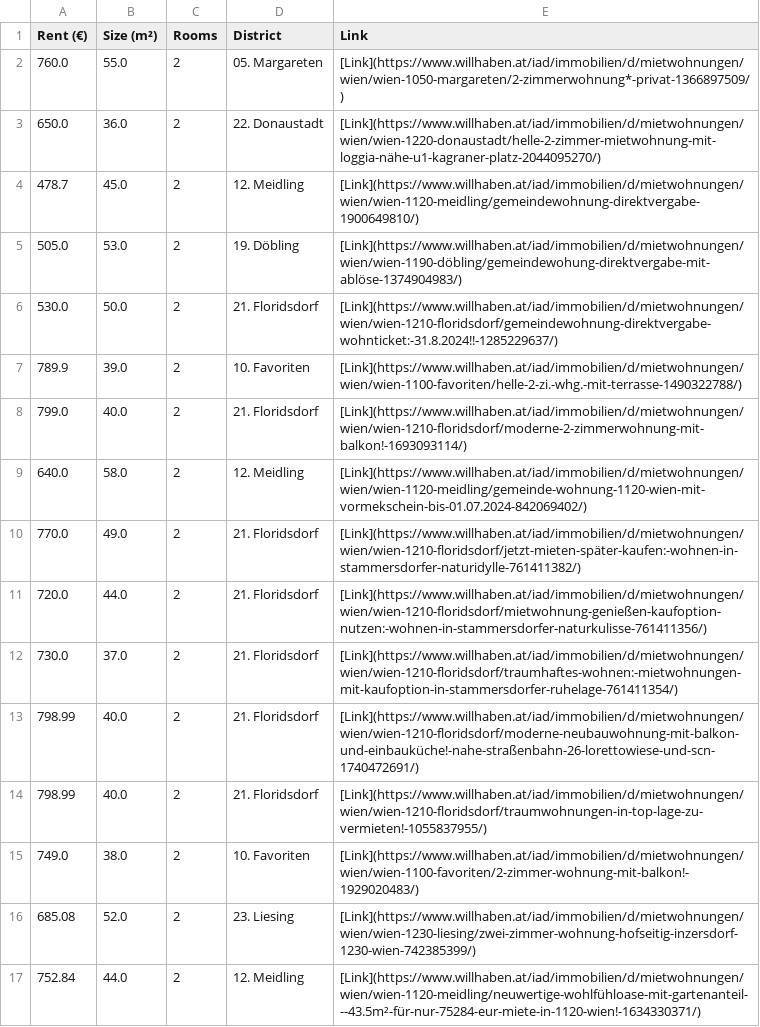
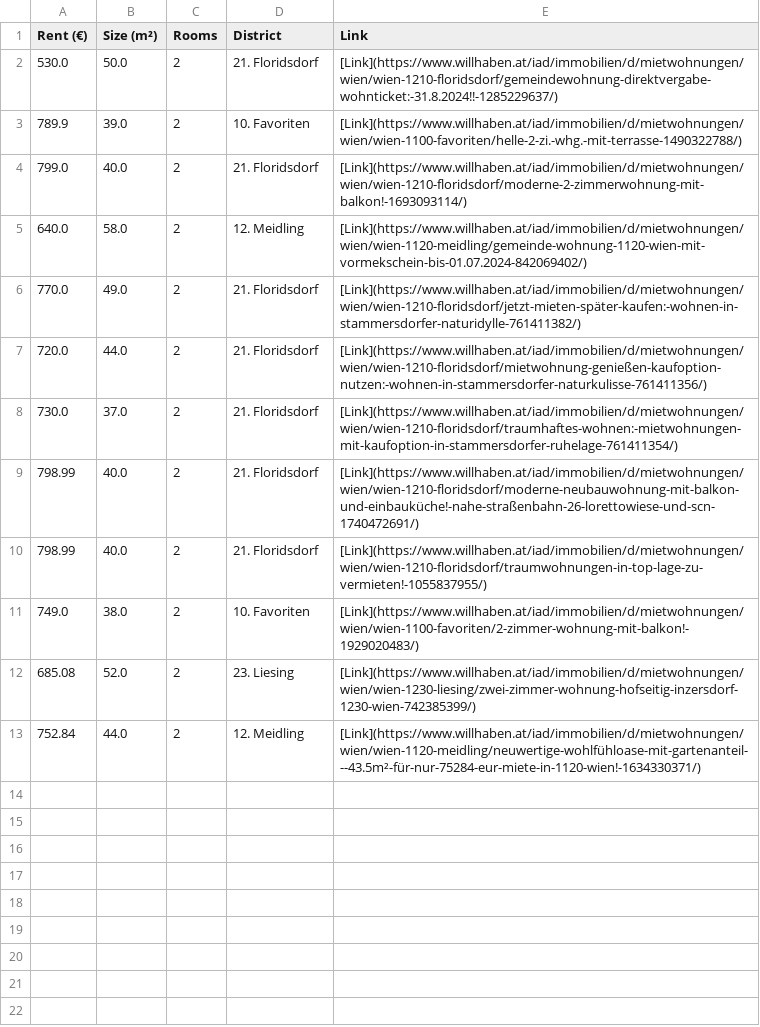
Before and after one commit to nireven/N-renting-in-vienna, a CSV file: previous_listings.csv, drawn as a sheet.

Commit message:
Update previous_listings.csv

```diff
--- a/previous_listings.csv
+++ b/previous_listings.csv
@@ -1,6 +1,2 @@
 Rent (€),Size (m²),Rooms,District,Link
-760.0,55.0,2, 05. Margareten,[Link](https://www.willhaben.at/iad/immobilien/d/mietwohnungen/wien/wien-1050-margareten/2-zimmerwohnung*-privat-1366897509/)
-650.0,36.0,2, 22. Donaustadt,[Link](https://www.willhaben.at/iad/immobilien/d/mietwohnungen/wien/wien-1220-donaustadt/helle-2-zimmer-mietwohnung-mit-loggia-nähe-u1-kagraner-platz-2044095270/)
-478.7,45.0,2, 12. Meidling,[Link](https://www.willhaben.at/iad/immobilien/d/mietwohnungen/wien/wien-1120-meidling/gemeindewohnung-direktvergabe-1900649810/)
-505.0,53.0,2, 19. Döbling,[Link](https://www.willhaben.at/iad/immobilien/d/mietwohnungen/wien/wien-1190-döbling/gemeindewohung-direktvergabe-mit-ablöse-1374904983/)
 530.0,50.0,2, 21. Floridsdorf,[Link](https://www.willhaben.at/iad/immobilien/d/mietwohnungen/wien/wien-1210-floridsdorf/gemeindewohnung-direktvergabe-wohnticket:-31.8.2024!!-1285229637/)
```
